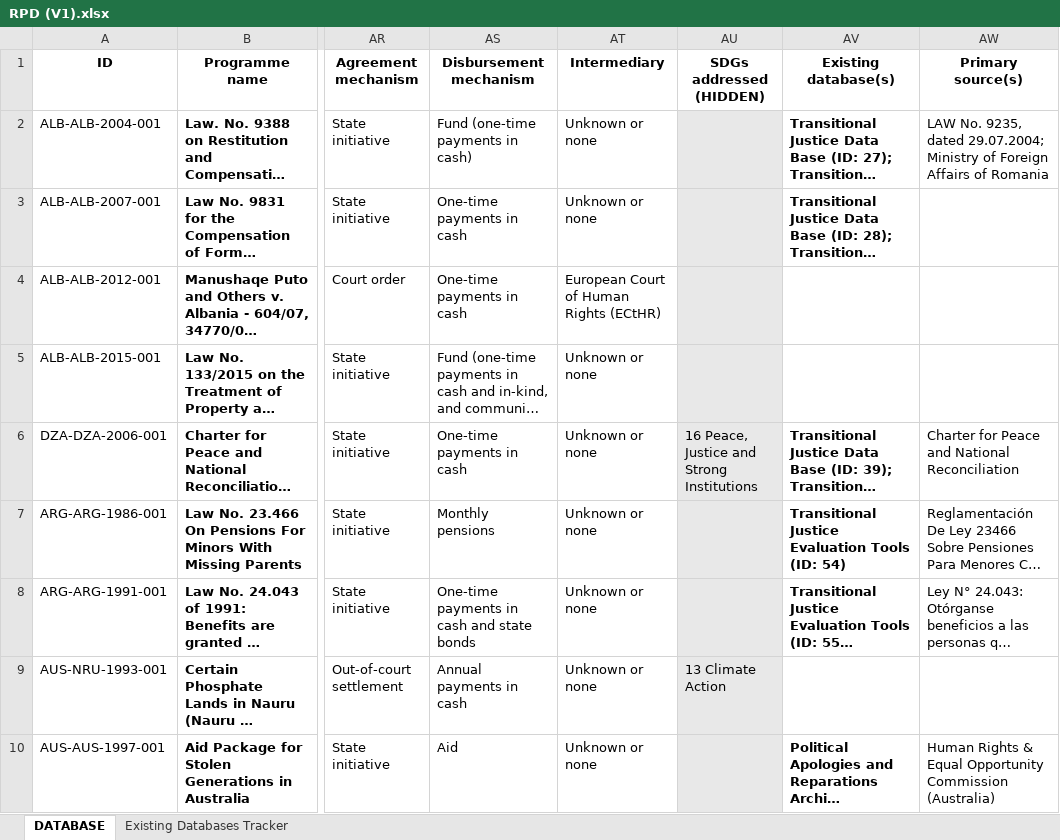
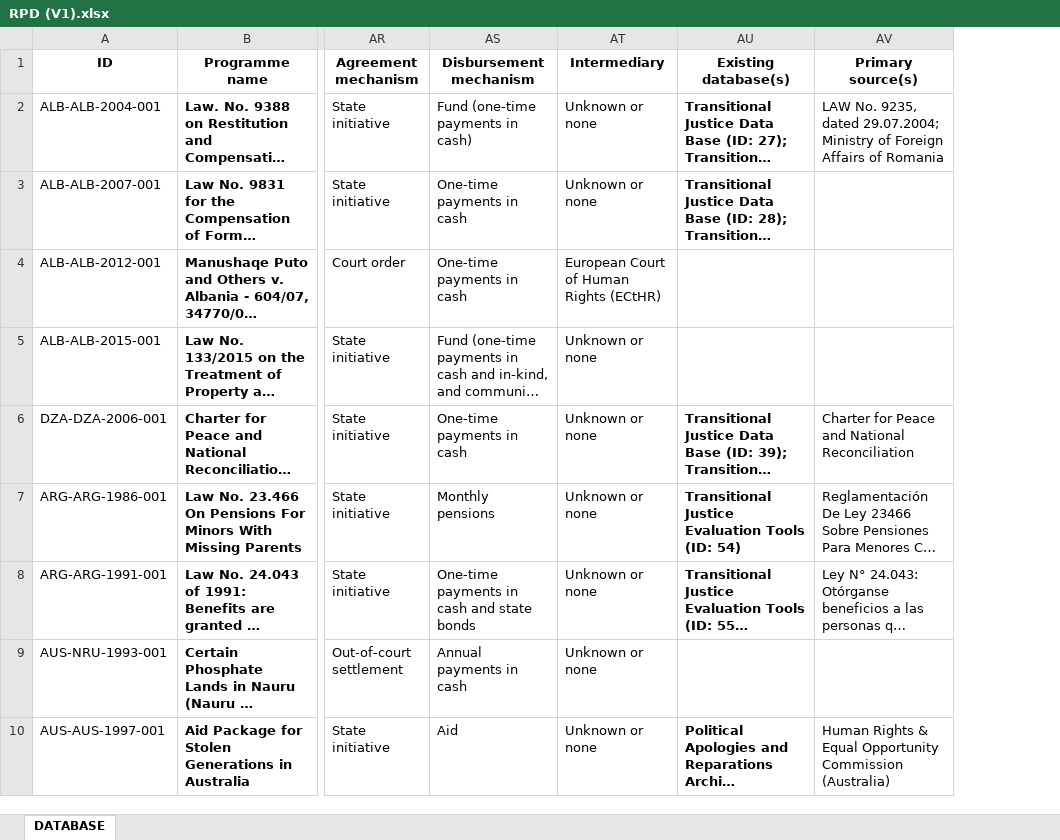
Before and after one commit to geramilo/reparations-payments-database, an Excel workbook: 01_data/raw/RPD (V1).xlsx, sheet DATABASE, drawn as a sheet; only a part is shown, gaps mark what is left out; long unchanged cells end in …; values as stored, in another font and other column widths than the file's, no borders; table styles not drawn; the diff names each change by its address in the sheet, - before the commit and + after, or states it on an @@ line.

```diff
--- a/01_data/raw/RPD (V1).xlsx (sheet DATABASE)
+++ b/01_data/raw/RPD (V1).xlsx (sheet DATABASE)
-sheet tab: Existing Databases Tracker
-column AU (SDGs addressed (HIDDEN)), rows 6-9: 16 Peace, Justice and Strong Institutions |  |  | 13 Climate Action
```
